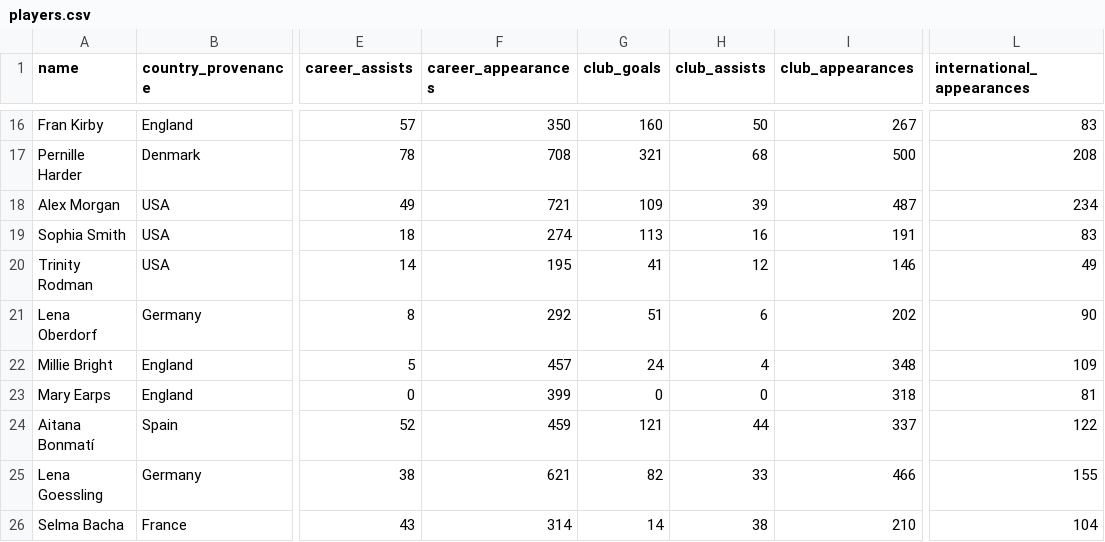
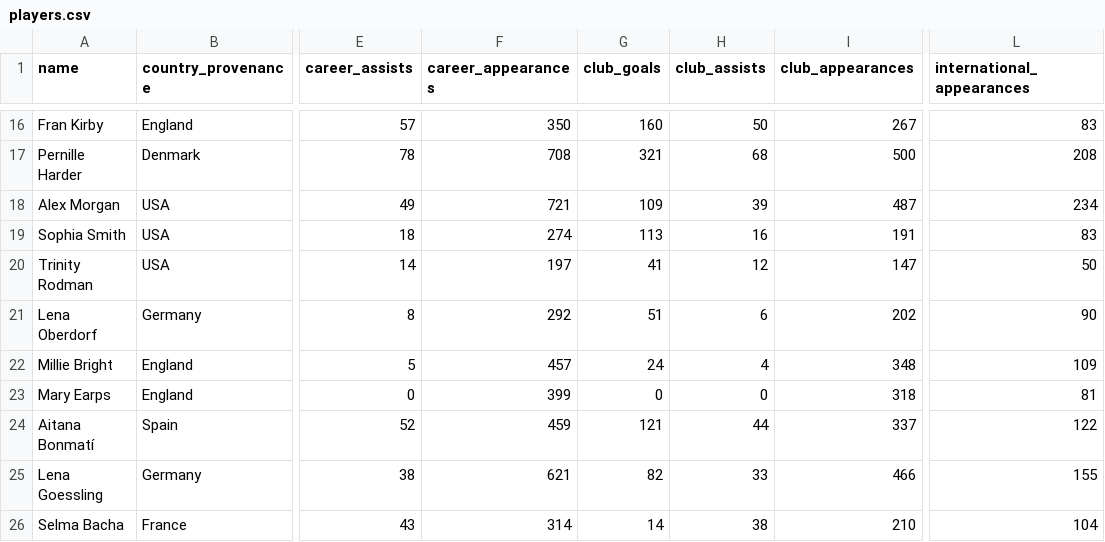
Before and after one commit to ginestra/thatlab, a CSV file: public/data/players.csv, drawn as a sheet; only a part is shown, gaps mark what is left out; the diff names each change by its address in the sheet, - before the commit and + after, or states it on an @@ line.

```diff
--- a/public/data/players.csv
+++ b/public/data/players.csv
-F20 (career_appearances): 195
+F20 (career_appearances): 197
-I20 (club_appearances): 146
+I20 (club_appearances): 147
-L20 (international_appearances): 49
+L20 (international_appearances): 50
```
